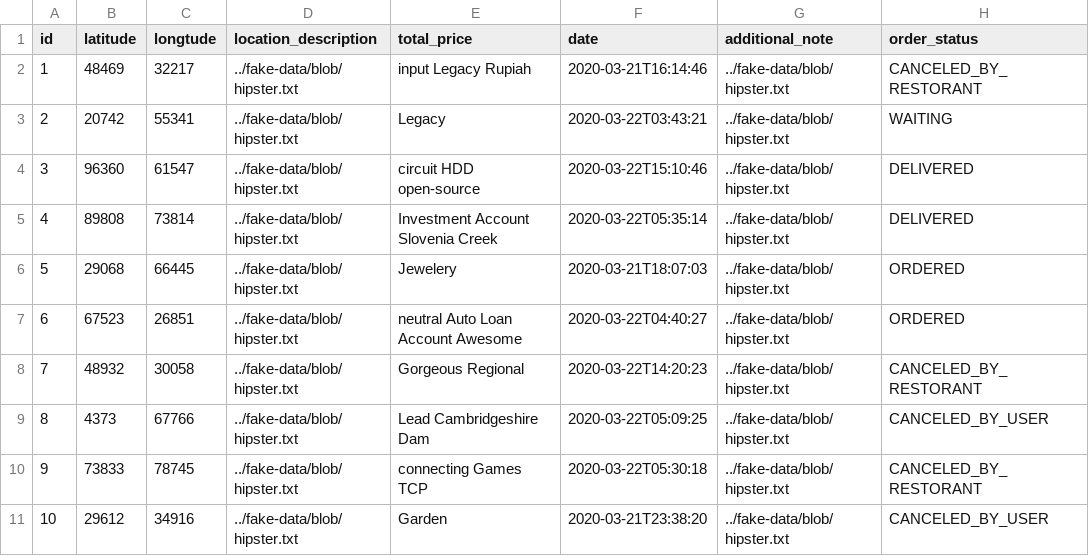
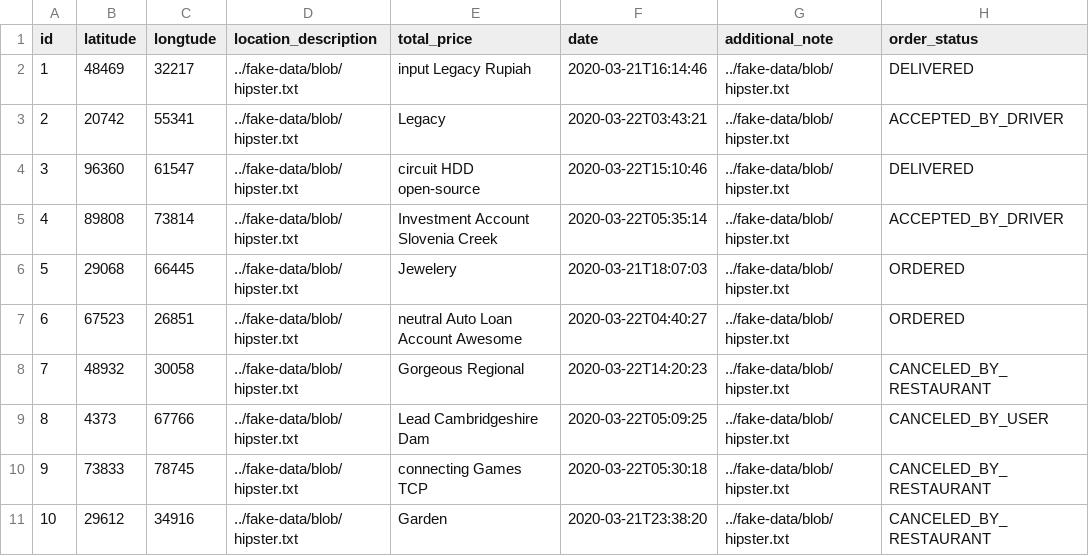
Before and after one commit to hailemaryam/deliverETH, a CSV file: src/main/resources/config/liquibase/fake-data/jhi_order.csv, drawn as a sheet.

Commit message:
orders status field added

```diff
--- a/src/main/resources/config/liquibase/fake-data/jhi_order.csv
+++ b/src/main/resources/config/liquibase/fake-data/jhi_order.csv
@@ -1,11 +1,11 @@
 id;latitude;longtude;location_description;total_price;date;additional_note;order_status
-1;48469;32217;../fake-data/blob/hipster.txt;input Legacy Rupiah;2020-03-21T16:14:46;../fake-data/blob/hipster.txt;CANCELED_BY_RESTORANT
-2;20742;55341;../fake-data/blob/hipster.txt;Legacy;2020-03-22T03:43:21;../fake-data/blob/hipster.txt;WAITING
+1;48469;32217;../fake-data/blob/hipster.txt;input Legacy Rupiah;2020-03-21T16:14:46;../fake-data/blob/hipster.txt;DELIVERED
+2;20742;55341;../fake-data/blob/hipster.txt;Legacy;2020-03-22T03:43:21;../fake-data/blob/hipster.txt;ACCEPTED_BY_DRIVER
 3;96360;61547;../fake-data/blob/hipster.txt;circuit HDD open-source;2020-03-22T15:10:46;../fake-data/blob/hipster.txt;DELIVERED
-4;89808;73814;../fake-data/blob/hipster.txt;Investment Account Slovenia Creek;2020-03-22T05:35:14;../fake-data/blob/hipster.txt;DELIVERED
+4;89808;73814;../fake-data/blob/hipster.txt;Investment Account Slovenia Creek;2020-03-22T05:35:14;../fake-data/blob/hipster.txt;ACCEPTED_BY_DRIVER
 5;29068;66445;../fake-data/blob/hipster.txt;Jewelery;2020-03-21T18:07:03;../fake-data/blob/hipster.txt;ORDERED
 6;67523;26851;../fake-data/blob/hipster.txt;neutral Auto Loan Account Awesome;2020-03-22T04:40:27;../fake-data/blob/hipster.txt;ORDERED
-7;48932;30058;../fake-data/blob/hipster.txt;Gorgeous Regional;2020-03-22T14:20:23;../fake-data/blob/hipster.txt;CANCELED_BY_RESTORANT
+7;48932;30058;../fake-data/blob/hipster.txt;Gorgeous Regional;2020-03-22T14:20:23;../fake-data/blob/hipster.txt;CANCELED_BY_RESTAURANT
 8;4373;67766;../fake-data/blob/hipster.txt;Lead Cambridgeshire Dam;2020-03-22T05:09:25;../fake-data/blob/hipster.txt;CANCELED_BY_USER
-9;73833;78745;../fake-data/blob/hipster.txt;connecting Games TCP;2020-03-22T05:30:18;../fake-data/blob/hipster.txt;CANCELED_BY_RESTORANT
-10;29612;34916;../fake-data/blob/hipster.txt;Garden;2020-03-21T23:38:20;../fake-data/blob/hipster.txt;CANCELED_BY_USER
+9;73833;78745;../fake-data/blob/hipster.txt;connecting Games TCP;2020-03-22T05:30:18;../fake-data/blob/hipster.txt;CANCELED_BY_RESTAURANT
+10;29612;34916;../fake-data/blob/hipster.txt;Garden;2020-03-21T23:38:20;../fake-data/blob/hipster.txt;CANCELED_BY_RESTAURANT
```
Also changed, not shown: 4 other files.
